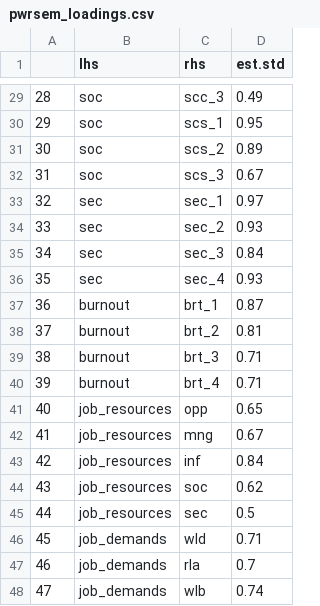
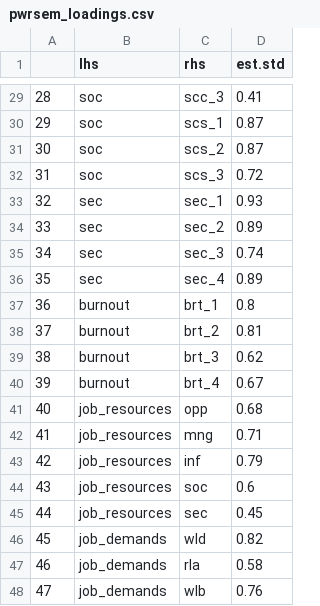
Before and after one commit to DianovicsZsimi/Researcher-burnout-and-QRP-pilot, a CSV file: data/processed/pwrsem_loadings.csv, drawn as a sheet; only a part is shown, gaps mark what is left out; the diff covers the shown part only.

```diff
--- a/data/processed/pwrsem_loadings.csv
+++ b/data/processed/pwrsem_loadings.csv
@@ -29,20 +29,20 @@
-"28","soc","scc_3",0.49
-"29","soc","scs_1",0.95
-"30","soc","scs_2",0.89
-"31","soc","scs_3",0.67
-"32","sec","sec_1",0.97
-"33","sec","sec_2",0.93
-"34","sec","sec_3",0.84
-"35","sec","sec_4",0.93
-"36","burnout","brt_1",0.87
+"28","soc","scc_3",0.41
+"29","soc","scs_1",0.87
+"30","soc","scs_2",0.87
+"31","soc","scs_3",0.72
+"32","sec","sec_1",0.93
+"33","sec","sec_2",0.89
+"34","sec","sec_3",0.74
+"35","sec","sec_4",0.89
+"36","burnout","brt_1",0.8
 "37","burnout","brt_2",0.81
-"38","burnout","brt_3",0.71
-"39","burnout","brt_4",0.71
-"40","job_resources","opp",0.65
-"41","job_resources","mng",0.67
-"42","job_resources","inf",0.84
-"43","job_resources","soc",0.62
-"44","job_resources","sec",0.5
-"45","job_demands","wld",0.71
-"46","job_demands","rla",0.7
-"47","job_demands","wlb",0.74
+"38","burnout","brt_3",0.62
+"39","burnout","brt_4",0.67
+"40","job_resources","opp",0.68
+"41","job_resources","mng",0.71
+"42","job_resources","inf",0.79
+"43","job_resources","soc",0.6
+"44","job_resources","sec",0.45
+"45","job_demands","wld",0.82
+"46","job_demands","rla",0.58
+"47","job_demands","wlb",0.76
```
Also changed, not shown: 26 edited cells elsewhere in this file, data/processed/pwrsem_res_variances.csv, 2 other files.
